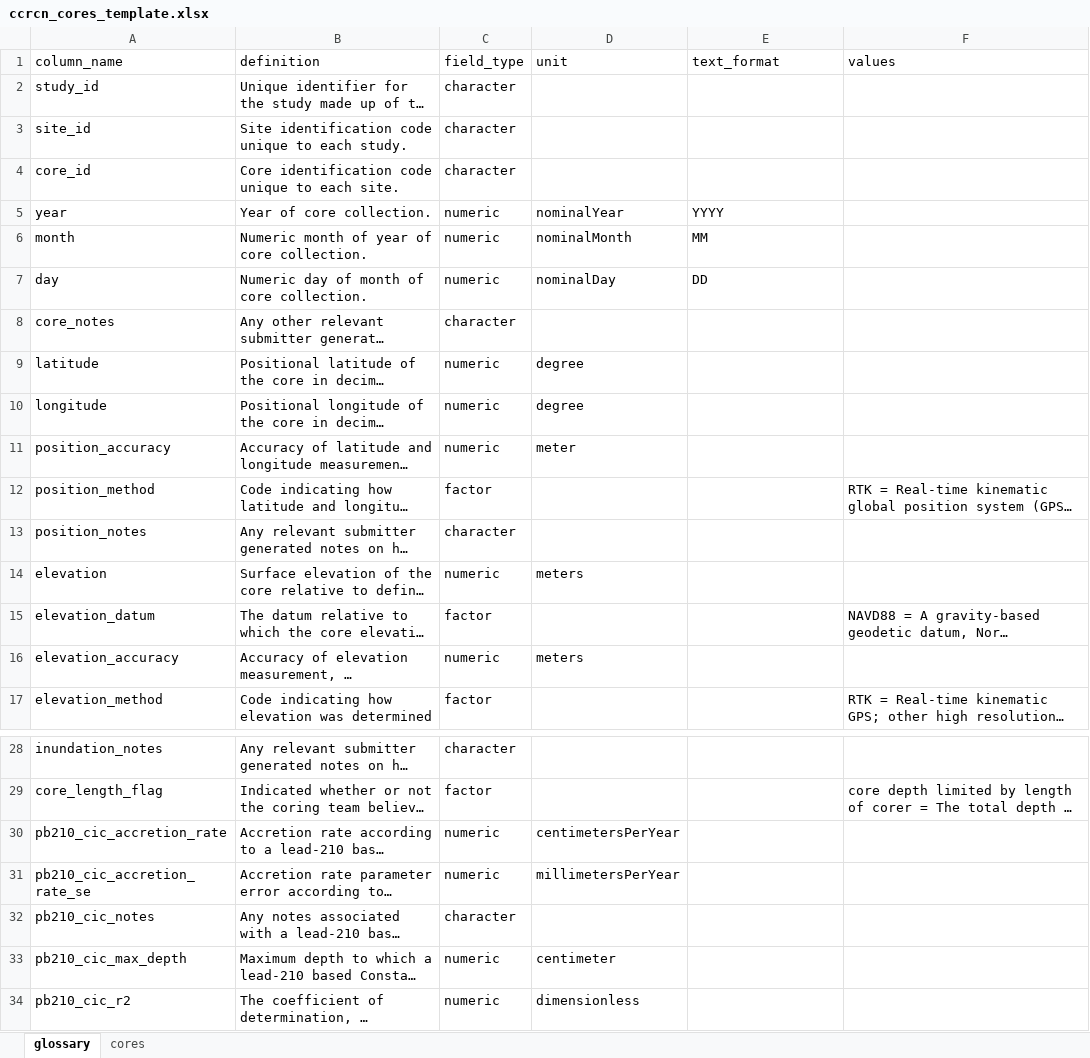
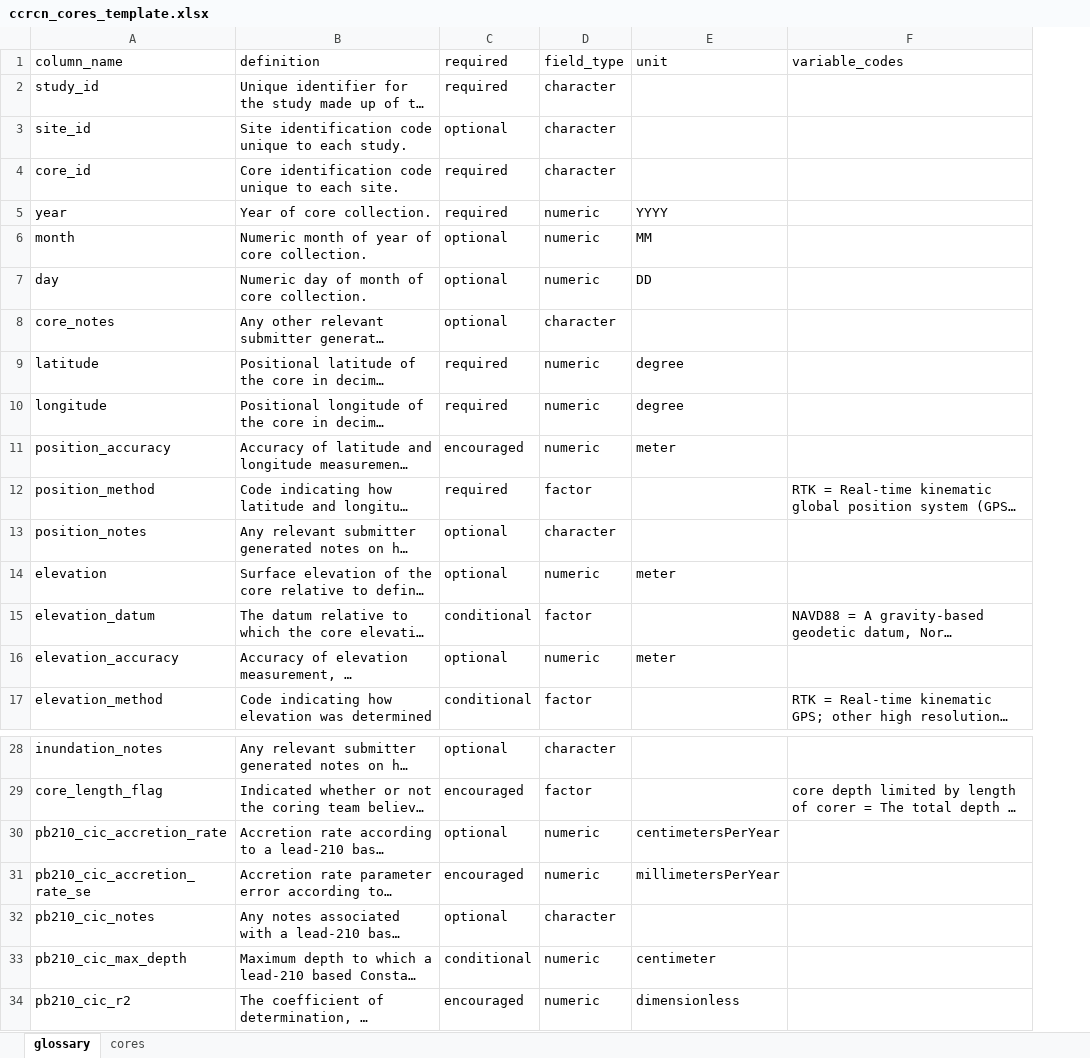
Before and after one commit to Smithsonian/CCN-Data-Library, an Excel workbook: docs/templates/ccrcn_cores_template.xlsx, sheet glossary, drawn as a sheet; only a part is shown, gaps mark what is left out; long unchanged cells end in …; values as stored, in another font and other column widths than the file's, no borders; removed rows and columns are numbered as before the commit, all else as after; the diff names each change by its address in the sheet, - before the commit and + after, or states it on an @@ line.

```diff
--- a/docs/templates/ccrcn_cores_template.xlsx (sheet glossary)
+++ b/docs/templates/ccrcn_cores_template.xlsx (sheet glossary)
+column C, rows 1-17: required | required | optional | required | required | optional | optional | optional | required | required | encouraged | required | optional | optional | conditional | optional | conditional; rows 28-34: optional | encouraged | optional | encouraged | optional | conditional | encouraged
-column D, rows 1-16: unit |  |  |  | nominalYear | nominalMonth | nominalDay |  | degree | degree | meter |  |  | meters |  | meters; rows 30-34: centimetersPerYear | millimetersPerYear |  | centimeter | dimensionless
-E1: text_format
+E1: unit
-F1: values
+F1: variable_codes
-E9:E10: (empty)
+E9:E10: degree
-E11: (empty)
+E11: meter
-E14: (empty)
+E14: meter
-E16: (empty)
+E16: meter
-E30: (empty)
+E30: centimetersPerYear
-E31: (empty)
+E31: millimetersPerYear
-E33: (empty)
+E33: centimeter
-E34: (empty)
+E34: dimensionless
```
Also changed, not shown: sheet cores, docs/templates/ccrcn_depthseries_template.xlsx, docs/templates/ccrcn_impacts_template.xlsx, 10 other files.
